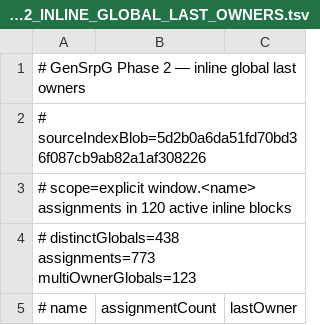
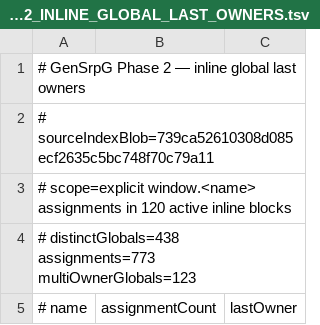
Before and after one commit to slyen4425-cloud/Zombicide-40k, a TSV file: docs/GENSRPG_PHASE2_INLINE_GLOBAL_LAST_OWNERS.tsv, drawn as a sheet; only a part is shown.

Commit message:
chore: align Phase 2 maps after Dungeon deck raccord

```diff
--- a/docs/GENSRPG_PHASE2_INLINE_GLOBAL_LAST_OWNERS.tsv
+++ b/docs/GENSRPG_PHASE2_INLINE_GLOBAL_LAST_OWNERS.tsv
@@ -1,3 +1,3 @@
 # GenSrpG Phase 2 — inline global last owners
-# sourceIndexBlob=5d2b0a6da51fd70bd36f087cb9ab82a1af308226
+# sourceIndexBlob=739ca52610308d085ecf2635c5bc748f70c79a11
 # scope=explicit window.<name> assignments in 120 active inline blocks
```
Also changed, not shown: 3 other files.
